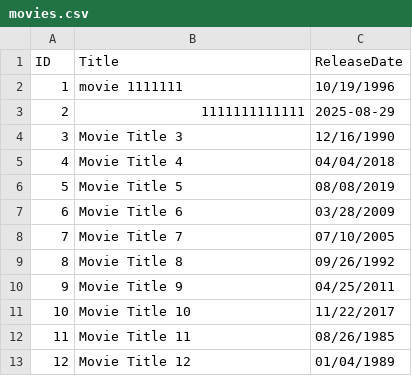
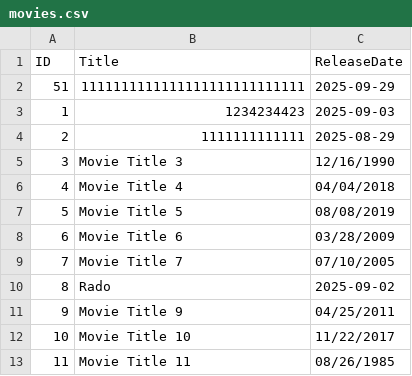
Before and after one commit to RadostinStAtanasov/Movie-Casting-Analyzer-Web-App, a CSV file: backend/data/movies.csv, drawn as a sheet; only a part is shown; the shorter side is filled out with more unchanged rows; removed rows and columns are numbered as before the commit, all else as after; the diff names each change by its address in the sheet, - before the commit and + after, or states it on an @@ line.

```diff
--- a/backend/data/movies.csv
+++ b/backend/data/movies.csv
-row 2: 1 | movie 1111111 | 10/19/1996
+row 2: 51 | 1111111111111111111111111111 | 2025-09-29
+row 3: 1 | 1234234423 | 2025-09-03
-row 9: 8 | Movie Title 8 | 09/26/1992
+row 10: 8 | Rado | 2025-09-02
```
Also changed, not shown: backend/data/actors.csv, 7 other files.
